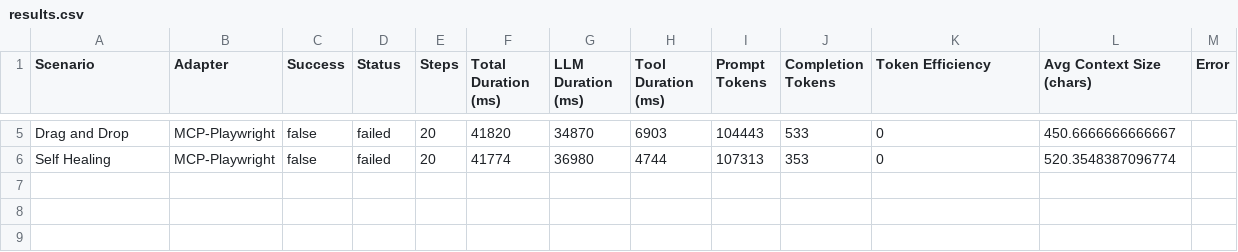
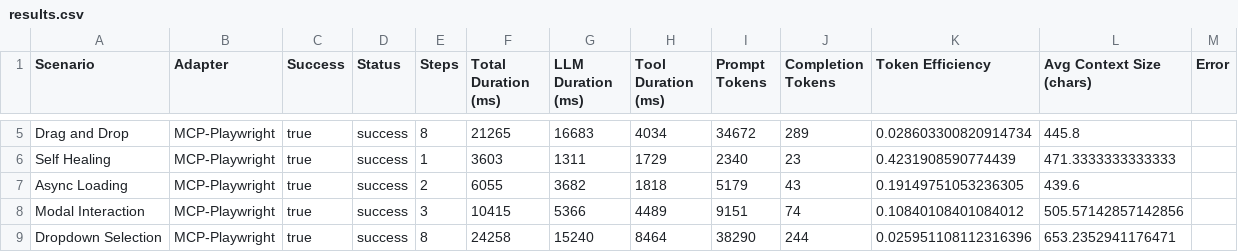
Before and after one commit to wdoymean/ui-benchmark, a CSV file: results.csv, drawn as a sheet; only a part is shown, gaps mark what is left out; the diff covers the shown part only; the diff names each change by its address in the sheet, - before the commit and + after, or states it on an @@ line.

Commit message:
feat: Update MCP adapter with enhanced capabilities detection, action history tracking, and duplicate action prevention. Add screenshot support and wait-for-idle logic to improve context reliability. Expand UI benchmark report with 3 new scenarios and detailed metrics.

```diff
--- a/results.csv
+++ b/results.csv
-C5:C6 (Success): false
+C5:C6 (Success): true
-D5:D6 (Status): failed
+D5:D6 (Status): success
-E5 (Steps): 20
+E5 (Steps): 8
-F5 (Total Duration (ms)): 41820
+F5 (Total Duration (ms)): 21265
-G5 (LLM Duration (ms)): 34870
+G5 (LLM Duration (ms)): 16683
-H5 (Tool Duration (ms)): 6903
+H5 (Tool Duration (ms)): 4034
-I5 (Prompt Tokens): 104443
+I5 (Prompt Tokens): 34672
-J5 (Completion Tokens): 533
+J5 (Completion Tokens): 289
-K5 (Token Efficiency): 0
+K5 (Token Efficiency): 0.028603300820914734
-L5 (Avg Context Size (chars)): 450.6666666666667
+L5 (Avg Context Size (chars)): 445.8
-E6 (Steps): 20
+E6 (Steps): 1
-F6 (Total Duration (ms)): 41774
+F6 (Total Duration (ms)): 3603
-G6 (LLM Duration (ms)): 36980
+G6 (LLM Duration (ms)): 1311
-H6 (Tool Duration (ms)): 4744
+H6 (Tool Duration (ms)): 1729
-I6 (Prompt Tokens): 107313
+I6 (Prompt Tokens): 2340
-J6 (Completion Tokens): 353
+J6 (Completion Tokens): 23
-K6 (Token Efficiency): 0
+K6 (Token Efficiency): 0.4231908590774439
-L6 (Avg Context Size (chars)): 520.3548387096774
+L6 (Avg Context Size (chars)): 471.3333333333333
+row 7: Async Loading | MCP-Playwright | true | success | 2 | 6055 | 3682 | 1818 | 5179 | 43 | 0.19149751053236305 | 439.6
+row 8: Modal Interaction | MCP-Playwright | true | success | 3 | 10415 | 5366 | 4489 | 9151 | 74 | 0.10840108401084012 | 505.57142857142856
+row 9: Dropdown Selection | MCP-Playwright | true | success | 8 | 24258 | 15240 | 8464 | 38290 | 244 | 0.025951108112316396 | 653.2352941176471
```
Also changed, not shown: 30 edited cells elsewhere in this file, 5 other files.
